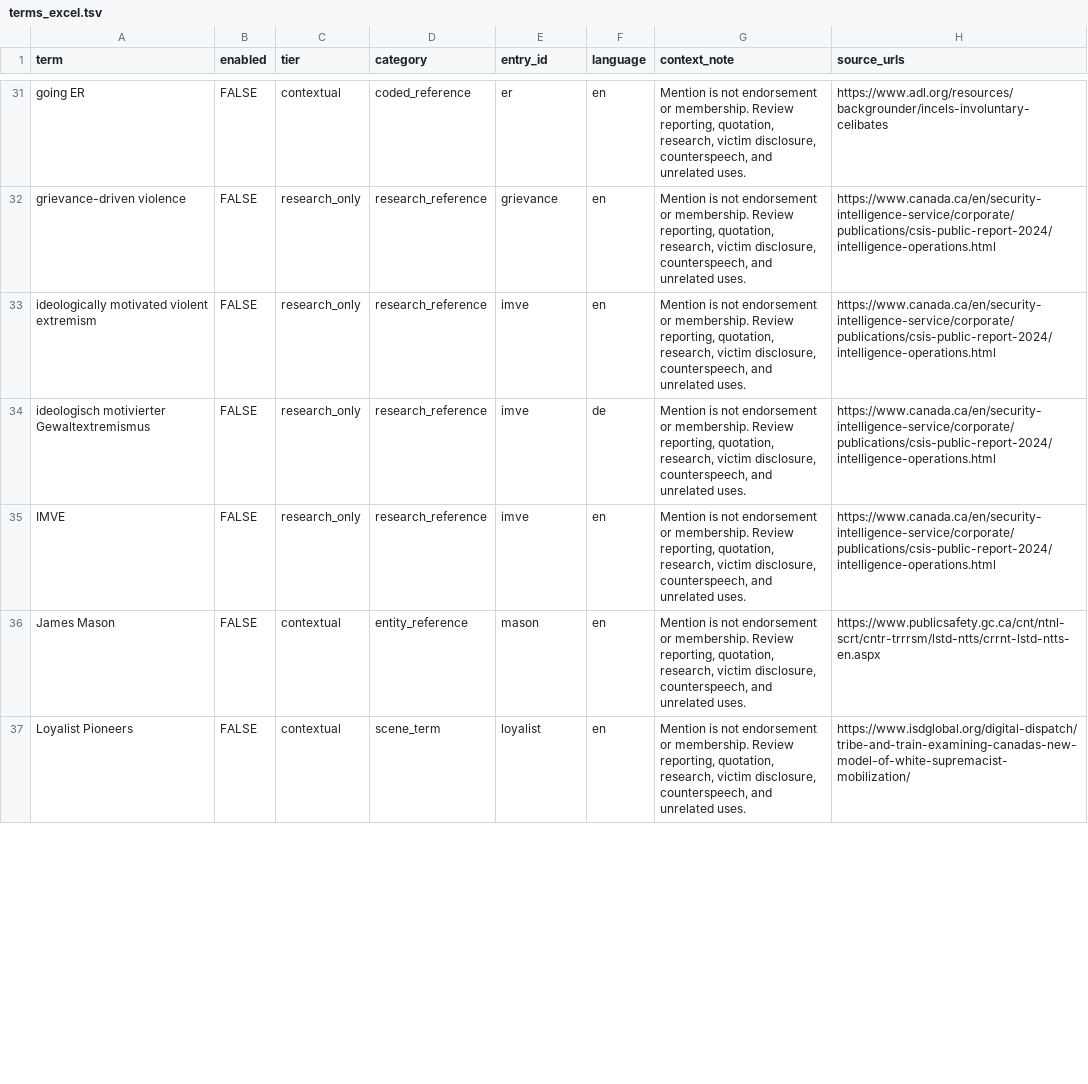
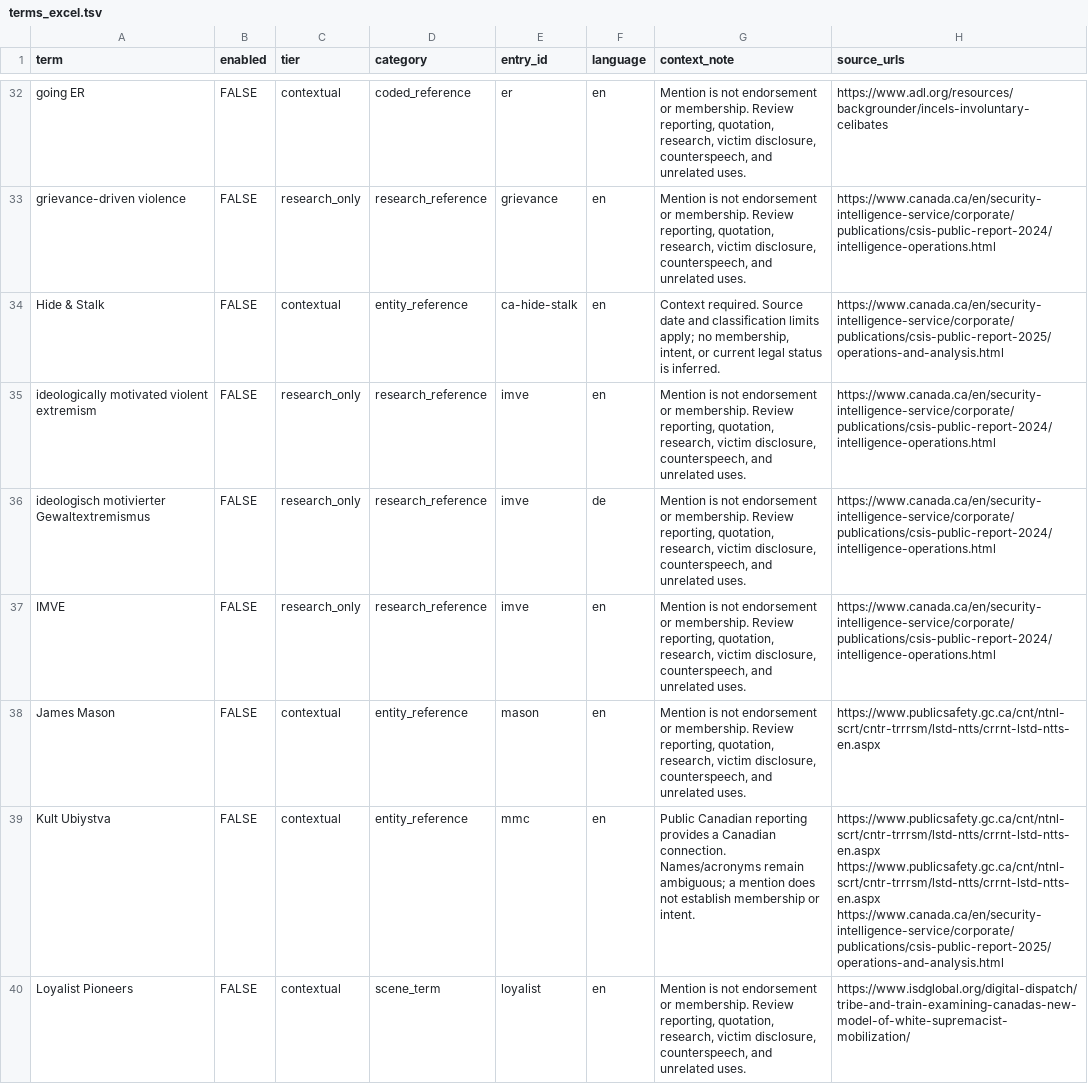
Before and after one commit to jeyapalc/ZERO_FAITH, a TSV file: lists/terms_excel.tsv, drawn as a sheet; only a part is shown, gaps mark what is left out; the diff covers the shown part only.

```diff
--- a/lists/terms_excel.tsv
+++ b/lists/terms_excel.tsv
@@ -32,2 +33,3 @@ going ER	FALSE	contextual	coded_reference	er	en	Mention is not endorsement or me
 grievance-driven violence	FALSE	research_only	research_reference	grievance	en	Mention is not endorsement or membership. Review reporting, quotation, research, victim disclosure, counterspeech, and unrelated uses.	https://www.canada.ca/en/security-intelligence-service/corporate/publications/csis-public-report-2024/intelligence-operations.html
+Hide & Stalk	FALSE	contextual	entity_reference	ca-hide-stalk	en	Context required. Source date and classification limits apply; no membership, intent, or current legal status is inferred.	https://www.canada.ca/en/security-intelligence-service/corporate/publications/csis-public-report-2025/operations-and-analysis.html
 ideologically motivated violent extremism	FALSE	research_only	research_reference	imve	en	Mention is not endorsement or membership. Review reporting, quotation, research, victim disclosure, counterspeech, and unrelated uses.	https://www.canada.ca/en/security-intelligence-service/corporate/publications/csis-public-report-2024/intelligence-operations.html
@@ -36,2 +38,3 @@ IMVE	FALSE	research_only	research_reference	imve	en	Mention is not endorsement o
 James Mason	FALSE	contextual	entity_reference	mason	en	Mention is not endorsement or membership. Review reporting, quotation, research, victim disclosure, counterspeech, and unrelated uses.	https://www.publicsafety.gc.ca/cnt/ntnl-scrt/cntr-trrrsm/lstd-ntts/crrnt-lstd-ntts-en.aspx
+Kult Ubiystva	FALSE	contextual	entity_reference	mmc	en	Public Canadian reporting provides a Canadian connection. Names/acronyms remain ambiguous; a mention does not establish membership or intent.	https://www.publicsafety.gc.ca/cnt/ntnl-scrt/cntr-trrrsm/lstd-ntts/crrnt-lstd-ntts-en.aspx https://www.publicsafety.gc.ca/cnt/ntnl-scrt/cntr-trrrsm/lstd-ntts/crrnt-lstd-ntts-en.aspx https://www.canada.ca/en/security-intelligence-service/corporate/publications/csis-public-report-2025/operations-and-analysis.html
 Loyalist Pioneers	FALSE	contextual	scene_term	loyalist	en	Mention is not endorsement or membership. Review reporting, quotation, research, victim disclosure, counterspeech, and unrelated uses.	https://www.isdglobal.org/digital-dispatch/tribe-and-train-examining-canadas-new-model-of-white-supremacist-mobilization/
```
Also changed, not shown: 11 added rows and 4 edited cells elsewhere in this file, data/terms.csv, lists/canada_lte_excel.tsv, 31 other files.
